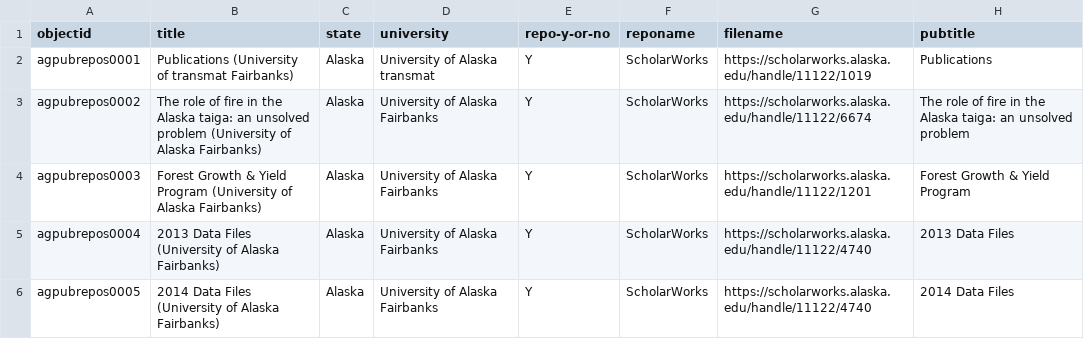
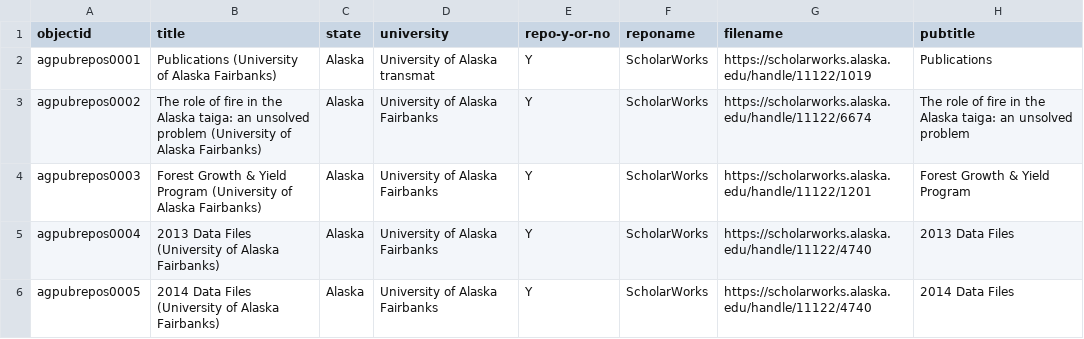
Before and after one commit to davidluftig/agnic_hist_doc, a CSV file: assets/agpubrepos.csv, drawn as a sheet; only a part is shown; the diff names each change by its address in the sheet, - before the commit and + after, or states it on an @@ line.

Commit message:
Update agpubrepos.csv

```diff
--- a/assets/agpubrepos.csv
+++ b/assets/agpubrepos.csv
-B2 (title): …(University of transmat Fairbanks)
+B2 (title): …(University of Alaska Fairbanks)
```
